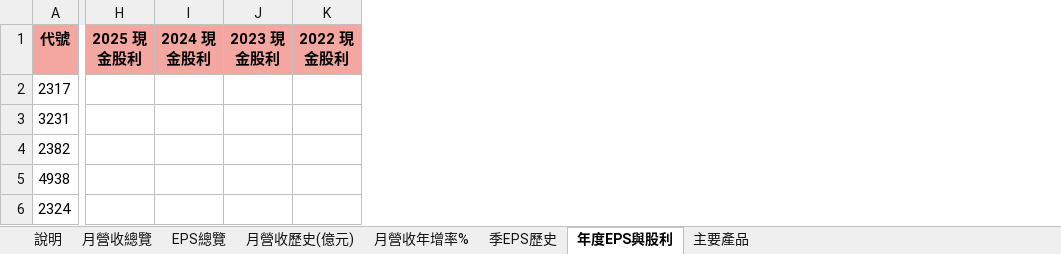
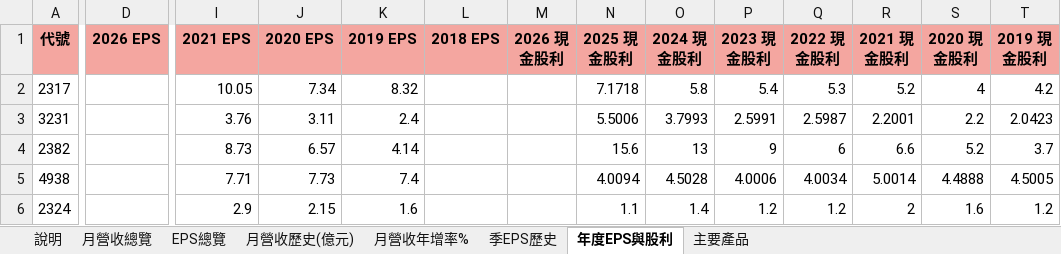
Before and after one commit to mywu-cloud/TW-AI, an Excel workbook: public/data/exports/tw-ai.xlsx, sheet 年度EPS與股利, drawn as a sheet; only a part is shown, gaps mark what is left out; values as stored, in another font and other column widths than the file's, no borders; addresses are those after the commit; the diff covers the shown part only; the diff names each change by its address in the sheet, - before the commit and + after, or states it on an @@ line.

```diff
--- a/public/data/exports/tw-ai.xlsx (sheet 年度EPS與股利)
+++ b/public/data/exports/tw-ai.xlsx (sheet 年度EPS與股利)
+column D (2026 EPS), empty
+column I (2021 EPS), rows 2-6: 10.05 | 3.76 | 8.73 | 7.71 | 2.9
+column J (2020 EPS), rows 2-6: 7.34 | 3.11 | 6.57 | 7.73 | 2.15
+column K (2019 EPS), rows 2-6: 8.32 | 2.4 | 4.14 | 7.4 | 1.6
+column L (2018 EPS), empty
+column M (2026 現金股利), empty
+column R (2021 現金股利), rows 2-6: 5.2 | 2.2001 | 6.6 | 5.0014 | 2
+column S (2020 現金股利), rows 2-6: 4 | 2.2 | 5.2 | 4.4888 | 1.6
+column T (2019 現金股利), rows 2-6: 4.2 | 2.0423 | 3.7 | 4.5005 | 1.2
-N2 (2025 現金股利): (empty)
+N2 (2025 現金股利): 7.1718
-O2 (2024 現金股利): (empty)
+O2 (2024 現金股利): 5.8
-P2 (2023 現金股利): (empty)
+P2 (2023 現金股利): 5.4
-Q2 (2022 現金股利): (empty)
+Q2 (2022 現金股利): 5.3
-N3 (2025 現金股利): (empty)
+N3 (2025 現金股利): 5.5006
-O3 (2024 現金股利): (empty)
+O3 (2024 現金股利): 3.7993
-P3 (2023 現金股利): (empty)
+P3 (2023 現金股利): 2.5991
-Q3 (2022 現金股利): (empty)
+Q3 (2022 現金股利): 2.5987
-N4 (2025 現金股利): (empty)
+N4 (2025 現金股利): 15.6
-O4 (2024 現金股利): (empty)
+O4 (2024 現金股利): 13
-P4 (2023 現金股利): (empty)
+P4 (2023 現金股利): 9
-Q4 (2022 現金股利): (empty)
+Q4 (2022 現金股利): 6
-N5 (2025 現金股利): (empty)
+N5 (2025 現金股利): 4.0094
-O5 (2024 現金股利): (empty)
+O5 (2024 現金股利): 4.5028
-P5 (2023 現金股利): (empty)
+P5 (2023 現金股利): 4.0006
-Q5 (2022 現金股利): (empty)
+Q5 (2022 現金股利): 4.0034
-N6 (2025 現金股利): (empty)
+N6 (2025 現金股利): 1.1
-O6 (2024 現金股利): (empty)
+O6 (2024 現金股利): 1.4
-P6 (2023 現金股利): (empty)
+P6 (2023 現金股利): 1.2
-Q6 (2022 現金股利): (empty)
+Q6 (2022 現金股利): 1.2
```
Also changed, not shown: 1 added column and 209 edited cells elsewhere in this sheet, sheet 月營收年增率%, sheet EPS總覽, sheet 月營收歷史(億元), sheet 月營收總覽, sheet 季EPS歷史, sheet 說明, 4 other files.
